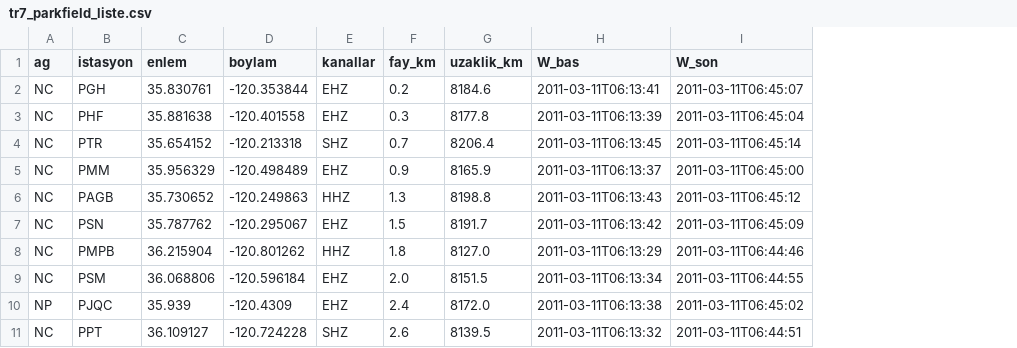
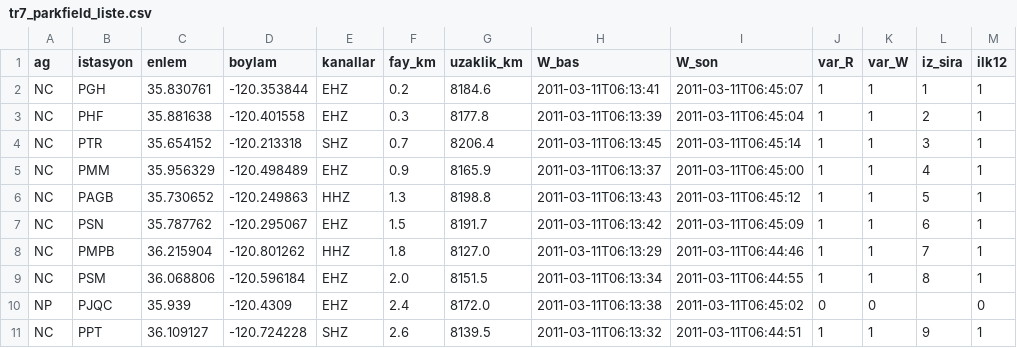
Before and after one commit to erdem-afk/knotenlinie, a CSV file: kayit/turetme/tr7/tr7_parkfield_liste.csv, drawn as a sheet; only a part is shown; the diff names each change by its address in the sheet, - before the commit and + after, or states it on an @@ line.

```diff
--- a/kayit/turetme/tr7/tr7_parkfield_liste.csv
+++ b/kayit/turetme/tr7/tr7_parkfield_liste.csv
+column J (var_R), rows 2-11: 1 | 1 | 1 | 1 | 1 | 1 | 1 | 1 | 0 | 1
+column K (var_W), rows 2-11: 1 | 1 | 1 | 1 | 1 | 1 | 1 | 1 | 0 | 1
+column L (iz_sira), rows 2-11: 1 | 2 | 3 | 4 | 5 | 6 | 7 | 8 |  | 9
+column M (ilk12), rows 2-11: 1 | 1 | 1 | 1 | 1 | 1 | 1 | 1 | 0 | 1
```
Also changed, not shown: 23 other files.
